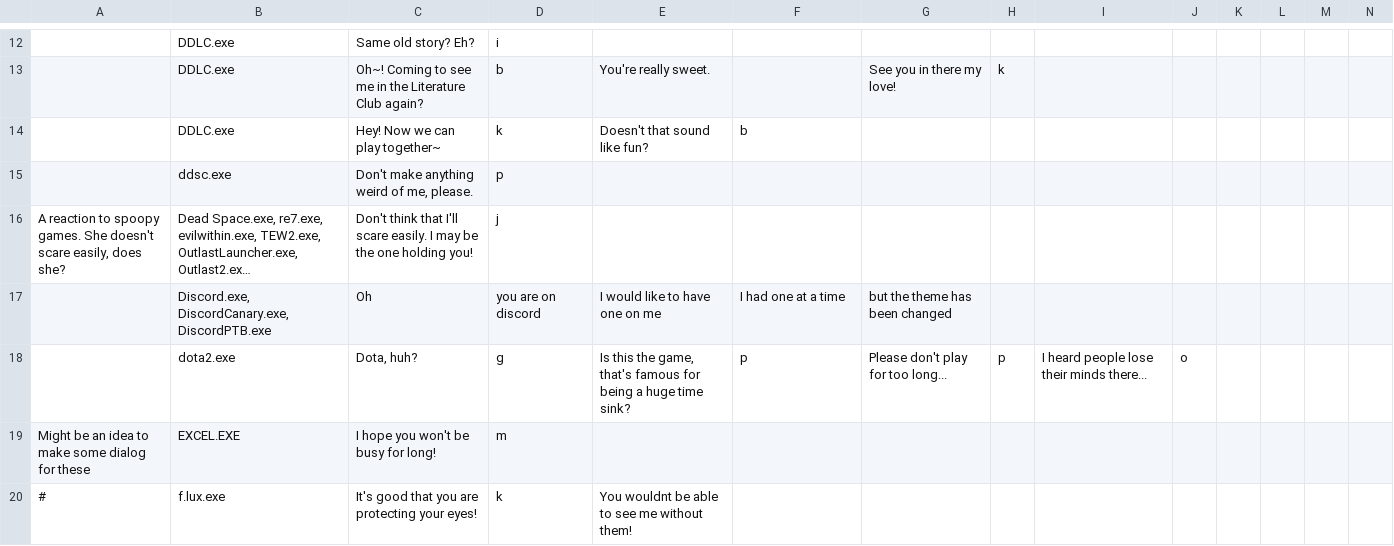
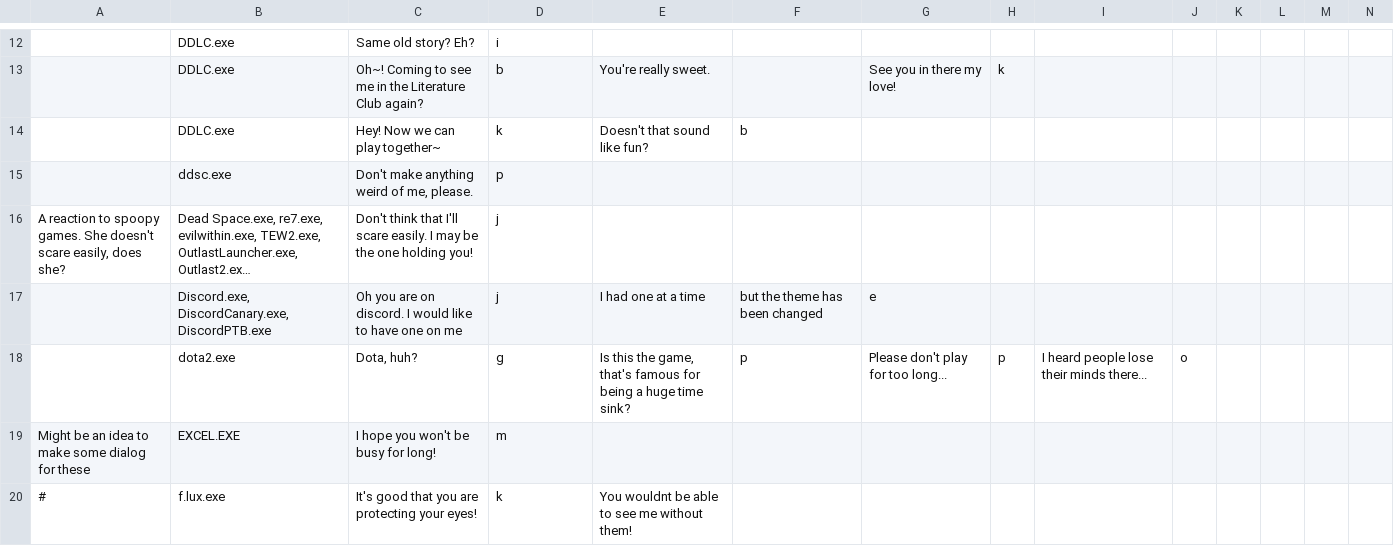
Before and after one commit to PiMaker/MonikAI, a CSV file: docs/application.csv, drawn as a sheet; only a part is shown, gaps mark what is left out; long unchanged cells end in …; removed rows and columns are numbered as before the commit, all else as after; rows hold the shown columns only; the diff names each change by its address in the sheet, - before the commit and + after, or states it on an @@ line.

Commit message:
Update application.csv

```diff
--- a/docs/application.csv
+++ b/docs/application.csv
-row 17:  | Discord.exe, DiscordCanary.exe, DiscordPTB.exe | Oh | you are on discord | I would like to have one on me | I had one at a time | but the theme has been changed
+row 17:  | Discord.exe, DiscordCanary.exe, DiscordPTB.exe | Oh you are on discord. I would like to have one on me | j | I had one at a time | but the theme has been changed | e
```
